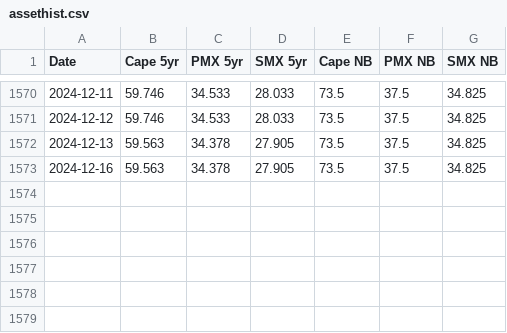
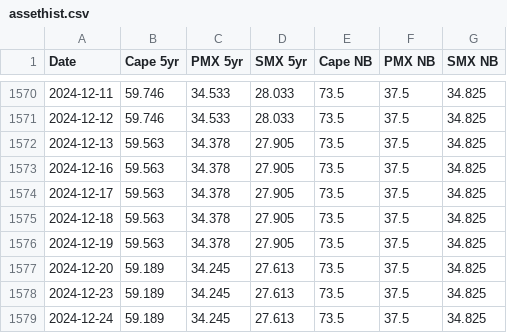
Before and after one commit to huanhuanbass/Fleet, a CSV file: assethist.csv, drawn as a sheet; only a part is shown, gaps mark what is left out; the diff names each change by its address in the sheet, - before the commit and + after, or states it on an @@ line.

Commit message:
Add files via upload

```diff
--- a/assethist.csv
+++ b/assethist.csv
+row 1574: 2024-12-17 | 59.563 | 34.378 | 27.905 | 73.5 | 37.5 | 34.825
+row 1575: 2024-12-18 | 59.563 | 34.378 | 27.905 | 73.5 | 37.5 | 34.825
+row 1576: 2024-12-19 | 59.563 | 34.378 | 27.905 | 73.5 | 37.5 | 34.825
+row 1577: 2024-12-20 | 59.189 | 34.245 | 27.613 | 73.5 | 37.5 | 34.825
+row 1578: 2024-12-23 | 59.189 | 34.245 | 27.613 | 73.5 | 37.5 | 34.825
+row 1579: 2024-12-24 | 59.189 | 34.245 | 27.613 | 73.5 | 37.5 | 34.825
```
